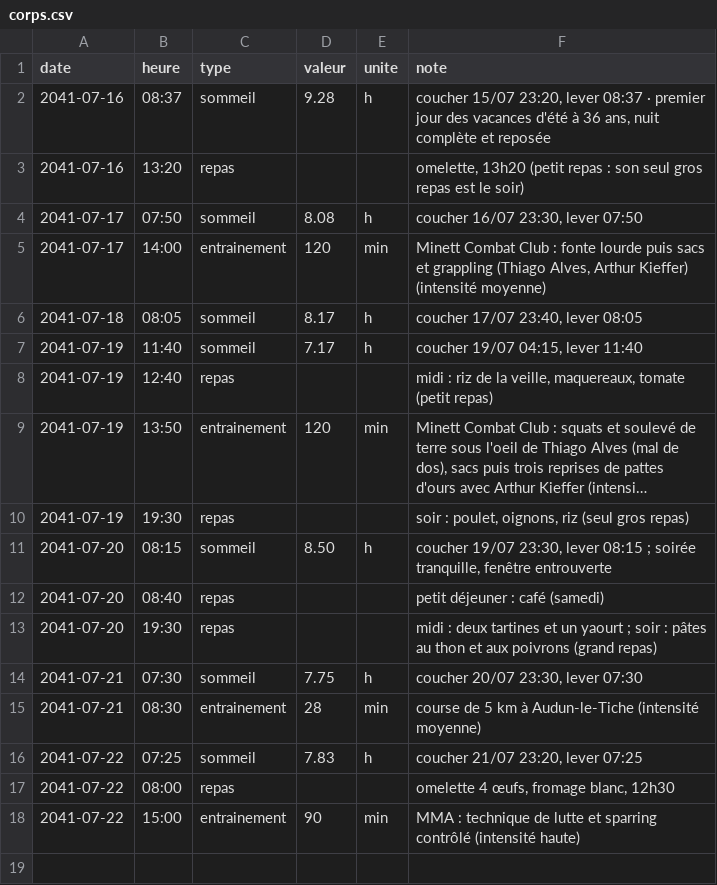
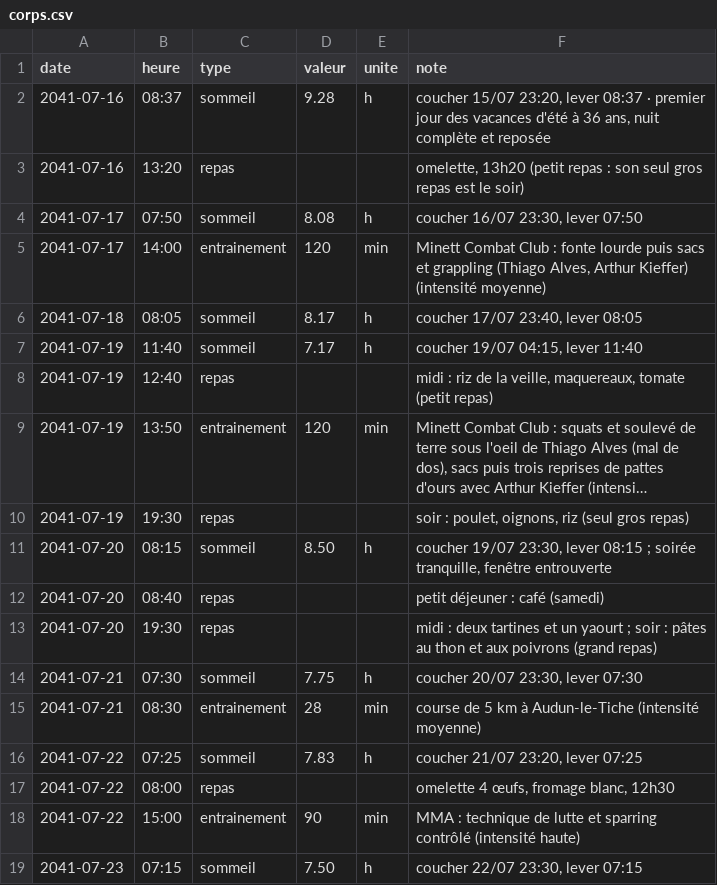
Before and after one commit to ossimiossimiwilliam10-cyber/simulation-william, a CSV file: etat/corps.csv, drawn as a sheet; long unchanged cells end in ….

```diff
--- a/etat/corps.csv
+++ b/etat/corps.csv
@@ -18 +18,2 @@ date;heure;type;valeur;unite;note
 2041-07-22;15:00;entrainement;90;min;MMA : technique de lutte et sparring contrôlé (intensité haute)
+2041-07-23;07:15;sommeil;7.50;h;coucher 22/07 23:30, lever 07:15
```
Also changed, not shown: donnees/ambiances.csv, etat/meteo.csv, 14 other files.
